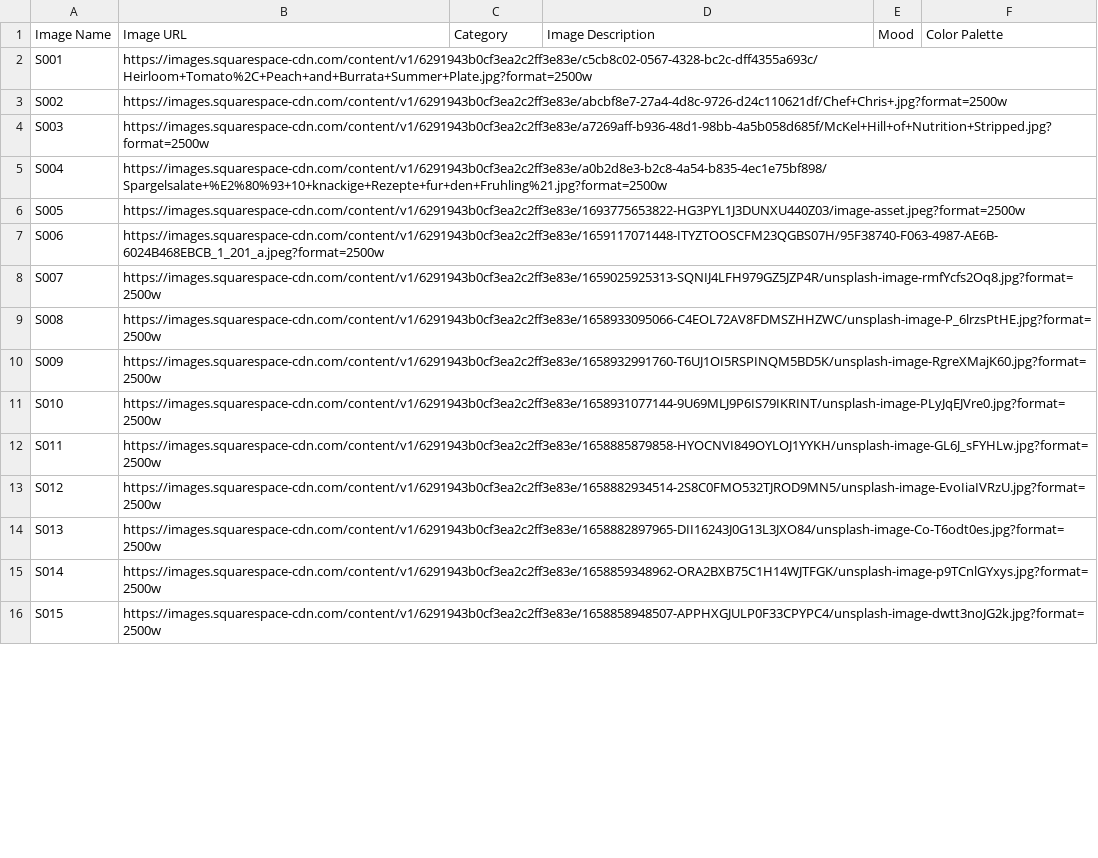
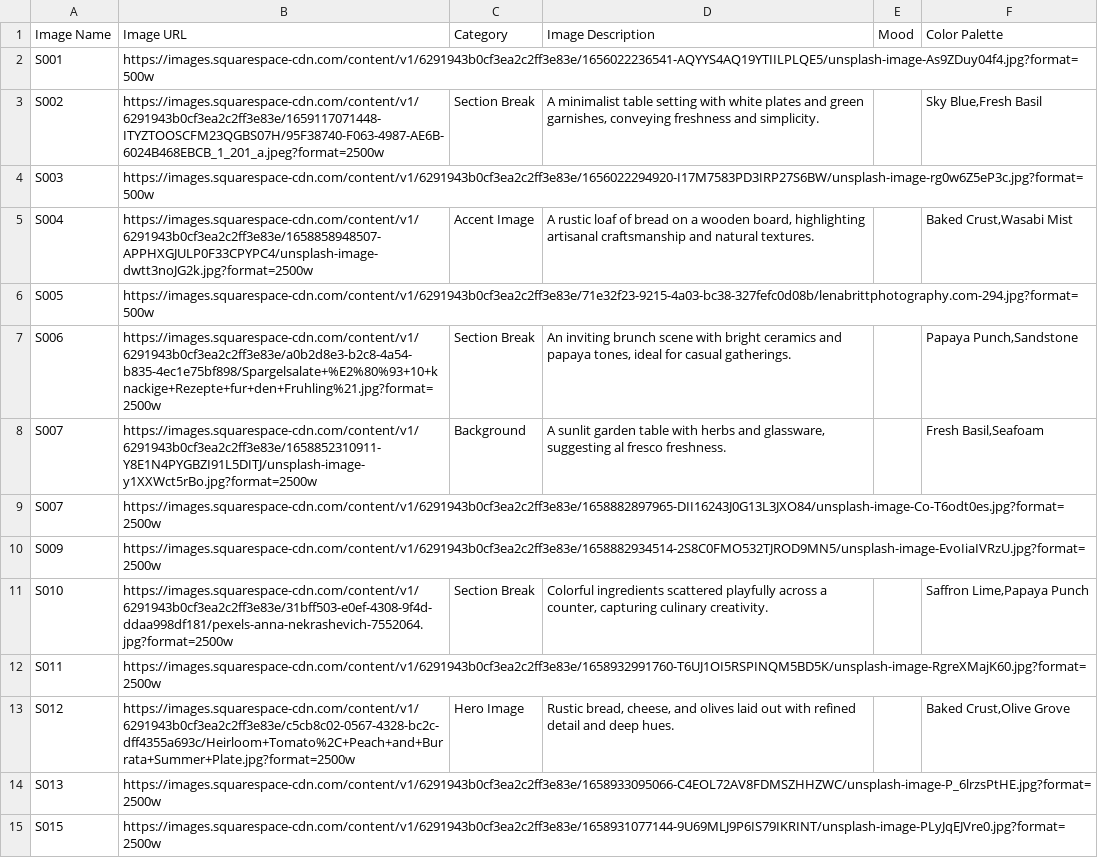
Before and after one commit to MarkRSylvester/sbchefcollective, a CSV file: Databases - SRC/Images-Grid view.csv, drawn as a sheet; only a part is shown; the diff covers the shown part only.

Commit message:
Update frontend to match new table structure

```diff
--- a/Databases - SRC/Images-Grid view.csv
+++ b/Databases - SRC/Images-Grid view.csv
@@ -1,16 +1,15 @@
 Image Name,Image URL,Category,Image Description,Mood,Color Palette
-S001,https://images.squarespace-cdn.com/content/v1/6291943b0cf3ea2c2ff3e83e/c5cb8c02-0567-4328-bc2c-dff4355a693c/Heirloom+Tomato%2C+Peach+and+Burrata+Summer+Plate.jpg?format=2500w,,,,
-S002,https://images.squarespace-cdn.com/content/v1/6291943b0cf3ea2c2ff3e83e/abcbf8e7-27a4-4d8c-9726-d24c110621df/Chef+Chris+.jpg?format=2500w,,,,
-S003,https://images.squarespace-cdn.com/content/v1/6291943b0cf3ea2c2ff3e83e/a7269aff-b936-48d1-98bb-4a5b058d685f/McKel+Hill+of+Nutrition+Stripped.jpg?format=2500w,,,,
-S004,https://images.squarespace-cdn.com/content/v1/6291943b0cf3ea2c2ff3e83e/a0b2d8e3-b2c8-4a54-b835-4ec1e75bf898/Spargelsalate+%E2%80%93+10+knackige+Rezepte+fur+den+Fruhling%21.jpg?format=2500w,,,,
-S005,https://images.squarespace-cdn.com/content/v1/6291943b0cf3ea2c2ff3e83e/1693775653822-HG3PYL1J3DUNXU440Z03/image-asset.jpeg?format=2500w,,,,
-S006,https://images.squarespace-cdn.com/content/v1/6291943b0cf3ea2c2ff3e83e/1659117071448-ITYZTOOSCFM23QGBS07H/95F38740-F063-4987-AE6B-6024B468EBCB_1_201_a.jpeg?format=2500w,,,,
-S007,https://images.squarespace-cdn.com/content/v1/6291943b0cf3ea2c2ff3e83e/1659025925313-SQNIJ4LFH979GZ5JZP4R/unsplash-image-rmfYcfs2Oq8.jpg?format=2500w,,,,
-S008,https://images.squarespace-cdn.com/content/v1/6291943b0cf3ea2c2ff3e83e/1658933095066-C4EOL72AV8FDMSZHHZWC/unsplash-image-P_6lrzsPtHE.jpg?format=2500w,,,,
-S009,https://images.squarespace-cdn.com/content/v1/6291943b0cf3ea2c2ff3e83e/1658932991760-T6UJ1OI5RSPINQM5BD5K/unsplash-image-RgreXMajK60.jpg?format=2500w,,,,
-S010,https://images.squarespace-cdn.com/content/v1/6291943b0cf3ea2c2ff3e83e/1658931077144-9U69MLJ9P6IS79IKRINT/unsplash-image-PLyJqEJVre0.jpg?format=2500w,,,,
-S011,https://images.squarespace-cdn.com/content/v1/6291943b0cf3ea2c2ff3e83e/1658885879858-HYOCNVI849OYLOJ1YYKH/unsplash-image-GL6J_sFYHLw.jpg?format=2500w,,,,
-S012,https://images.squarespace-cdn.com/content/v1/6291943b0cf3ea2c2ff3e83e/1658882934514-2S8C0FMO532TJROD9MN5/unsplash-image-EvoIiaIVRzU.jpg?format=2500w,,,,
-S013,https://images.squarespace-cdn.com/content/v1/6291943b0cf3ea2c2ff3e83e/1658882897965-DII16243J0G13L3JXO84/unsplash-image-Co-T6odt0es.jpg?format=2500w,,,,
-S014,https://images.squarespace-cdn.com/content/v1/6291943b0cf3ea2c2ff3e83e/1658859348962-ORA2BXB75C1H14WJTFGK/unsplash-image-p9TCnlGYxys.jpg?format=2500w,,,,
-S015,https://images.squarespace-cdn.com/content/v1/6291943b0cf3ea2c2ff3e83e/1658858948507-APPHXGJULP0F33CPYPC4/unsplash-image-dwtt3noJG2k.jpg?format=2500w,,,,
+S001,https://images.squarespace-cdn.com/content/v1/6291943b0cf3ea2c2ff3e83e/1656022236541-AQYYS4AQ19YTIILPLQE5/unsplash-image-As9ZDuy04f4.jpg?format=500w,,,,
+S002,https://images.squarespace-cdn.com/content/v1/6291943b0cf3ea2c2ff3e83e/1659117071448-ITYZTOOSCFM23QGBS07H/95F38740-F063-4987-AE6B-6024B468EBCB_1_201_a.jpeg?format=2500w,Section Break,"A minimalist table setting with white plates and green garnishes, conveying freshness and simplicity.",,"Sky Blue,Fresh Basil"
+S003,https://images.squarespace-cdn.com/content/v1/6291943b0cf3ea2c2ff3e83e/1656022294920-I17M7583PD3IRP27S6BW/unsplash-image-rg0w6Z5eP3c.jpg?format=500w,,,,
+S004,https://images.squarespace-cdn.com/content/v1/6291943b0cf3ea2c2ff3e83e/1658858948507-APPHXGJULP0F33CPYPC4/unsplash-image-dwtt3noJG2k.jpg?format=2500w,Accent Image,"A rustic loaf of bread on a wooden board, highlighting artisanal craftsmanship and natural textures.",,"Baked Crust,Wasabi Mist"
+S005,https://images.squarespace-cdn.com/content/v1/6291943b0cf3ea2c2ff3e83e/71e32f23-9215-4a03-bc38-327fefc0d08b/lenabrittphotography.com-294.jpg?format=500w,,,,
+S006,https://images.squarespace-cdn.com/content/v1/6291943b0cf3ea2c2ff3e83e/a0b2d8e3-b2c8-4a54-b835-4ec1e75bf898/Spargelsalate+%E2%80%93+10+knackige+Rezepte+fur+den+Fruhling%21.jpg?format=2500w,Section Break,"An inviting brunch scene with bright ceramics and papaya tones, ideal for casual gatherings.",,"Papaya Punch,Sandstone"
+S007,https://images.squarespace-cdn.com/content/v1/6291943b0cf3ea2c2ff3e83e/1658852310911-Y8E1N4PYGBZI91L5DITJ/unsplash-image-y1XXWct5rBo.jpg?format=2500w,Background,"A sunlit garden table with herbs and glassware, suggesting al fresco freshness.",,"Fresh Basil,Seafoam"
+S007,https://images.squarespace-cdn.com/content/v1/6291943b0cf3ea2c2ff3e83e/1658882897965-DII16243J0G13L3JXO84/unsplash-image-Co-T6odt0es.jpg?format=2500w,,,,
+S009,https://images.squarespace-cdn.com/content/v1/6291943b0cf3ea2c2ff3e83e/1658882934514-2S8C0FMO532TJROD9MN5/unsplash-image-EvoIiaIVRzU.jpg?format=2500w,,,,
+S010,https://images.squarespace-cdn.com/content/v1/6291943b0cf3ea2c2ff3e83e/31bff503-e0ef-4308-9f4d-ddaa998df181/pexels-anna-nekrashevich-7552064.jpg?format=2500w,Section Break,"Colorful ingredients scattered playfully across a counter, capturing culinary creativity.",,"Saffron Lime,Papaya Punch"
+S011,https://images.squarespace-cdn.com/content/v1/6291943b0cf3ea2c2ff3e83e/1658932991760-T6UJ1OI5RSPINQM5BD5K/unsplash-image-RgreXMajK60.jpg?format=2500w,,,,
+S012,https://images.squarespace-cdn.com/content/v1/6291943b0cf3ea2c2ff3e83e/c5cb8c02-0567-4328-bc2c-dff4355a693c/Heirloom+Tomato%2C+Peach+and+Burrata+Summer+Plate.jpg?format=2500w,Hero Image,"Rustic bread, cheese, and olives laid out with refined detail and deep hues.",,"Baked Crust,Olive Grove"
+S013,https://images.squarespace-cdn.com/content/v1/6291943b0cf3ea2c2ff3e83e/1658933095066-C4EOL72AV8FDMSZHHZWC/unsplash-image-P_6lrzsPtHE.jpg?format=2500w,,,,
+S015,https://images.squarespace-cdn.com/content/v1/6291943b0cf3ea2c2ff3e83e/1658931077144-9U69MLJ9P6IS79IKRINT/unsplash-image-PLyJqEJVre0.jpg?format=2500w,,,,
```
Also changed, not shown: 1 added row, 183 removed rows and 14 edited cells elsewhere in this file, 4 other files.
